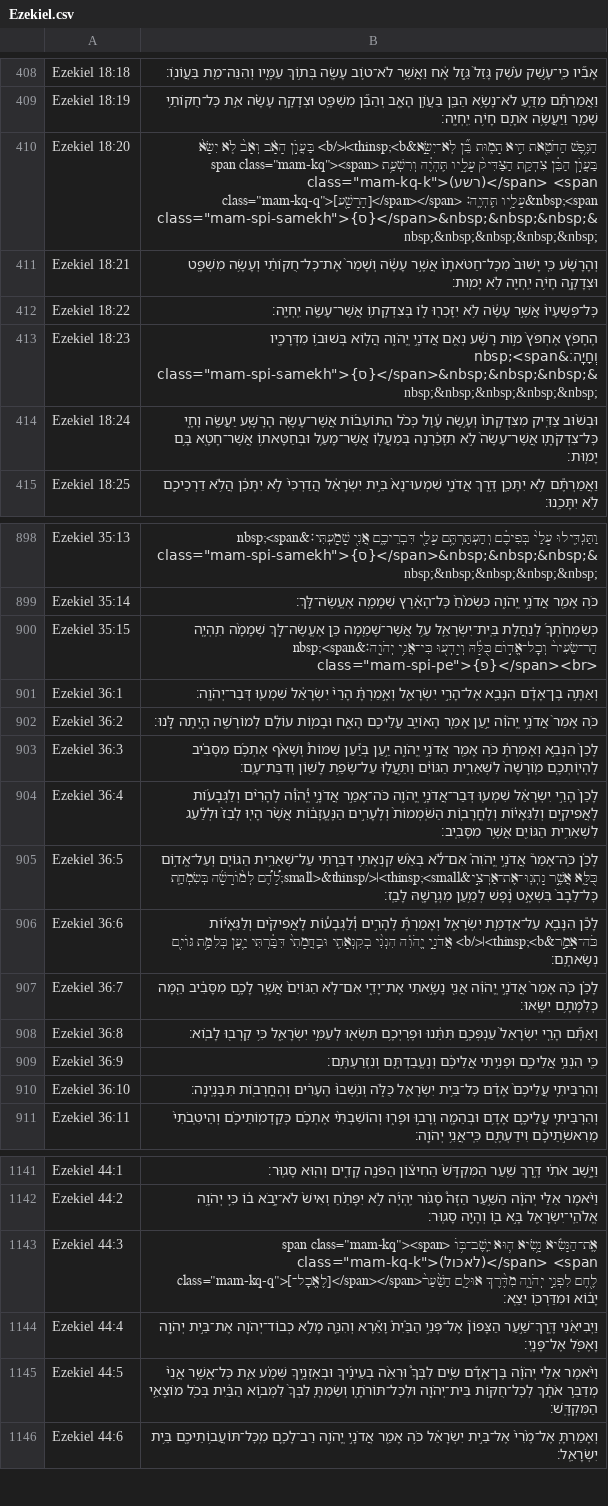
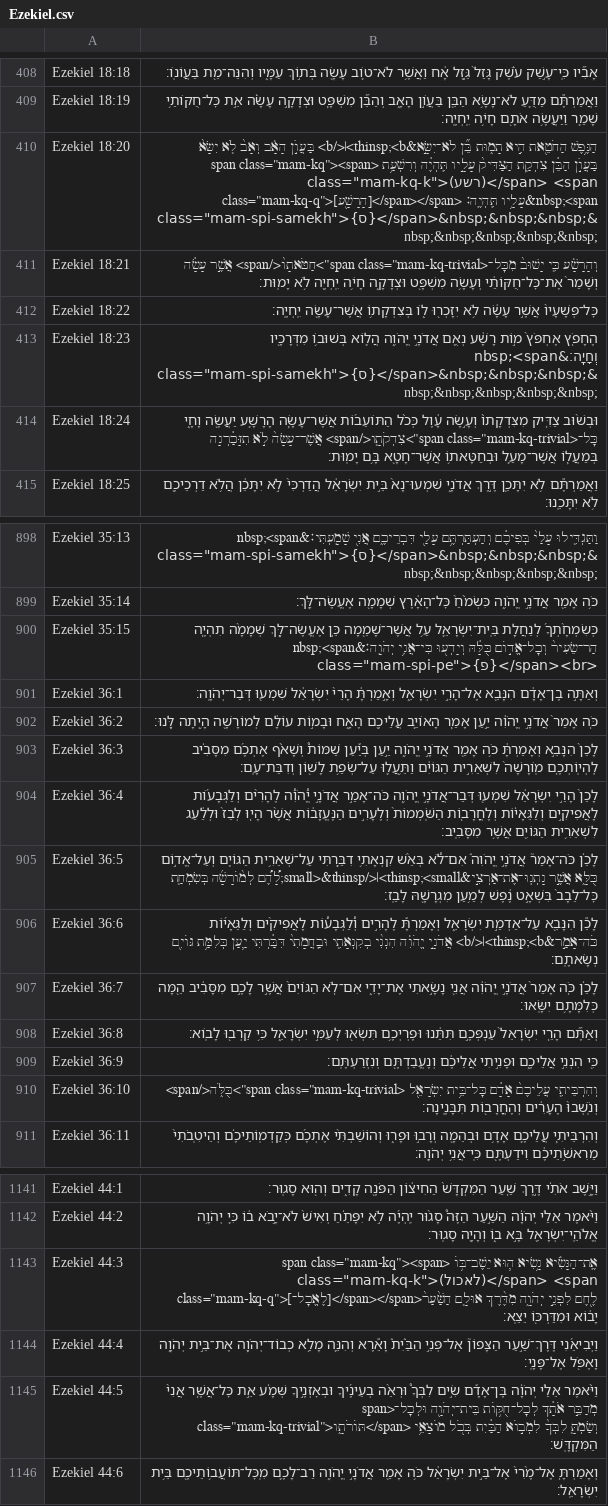
Before and after one commit to bdenckla/MAM-for-Sefaria, a CSV file: out/csv/Ezekiel.csv, drawn as a sheet; only a part is shown, gaps mark what is left out; the diff covers the shown part only; the diff names each change by its address in the sheet, - before the commit and + after, or states it on an @@ line.

```diff
--- a/out/csv/Ezekiel.csv
+++ b/out/csv/Ezekiel.csv
-B410: …תָמ֑וּת בֵּ֞ן לֹֽא־יִשָּׂ֣א&thinsp;<b>׀</b> בַּעֲוֺ֣ן הָאָ֗ב…
+B410: …תָמ֑וּת בֵּ֞ן לֹא־יִשָּׂ֣א&thinsp;<b>׀</b> בַּעֲוֺ֣ן הָאָ֗ב…
-B411: …כִּ֤י יָשׁוּב֙ מִכׇּל־חַטֹּאתָו֙ אֲשֶׁ֣ר עָשָׂ֔ה…
+B411: …כִּ֤י יָשׁוּב֙ מִכׇּל־<span class="mam-kq-trivial">חַטֹּאתָו֙</span> אֲשֶׁ֣ר עָשָׂ֔ה…
-B414: …יַעֲשֶׂ֖ה וָחָ֑י כׇּל־צִדְקֹתָ֤ו אֲשֶׁר־עָשָׂה֙ לֹ֣א…
+B414: …יַעֲשֶׂ֖ה וָחָ֑י כׇּל־<span class="mam-kq-trivial">צִדְקֹתָ֤ו</span> אֲשֶׁר־עָשָׂה֙ לֹ֣א…
-B900: …אֶעֱשֶׂה־לָּ֑ךְ שְׁמָמָ֨ה תִֽהְיֶ֤ה הַר־שֵׂעִיר֙ וְכׇל־אֱד֣וֹם…
+B900: …אֶעֱשֶׂה־לָּ֑ךְ שְׁמָמָ֨ה תִהְיֶ֤ה הַר־שֵׂעִיר֙ וְכׇל־אֱד֣וֹם…
-B905: לָכֵ֗ן כֹּֽה־אָמַר֮ אֲדֹנָ֣י יֱהֹוִה֒…
+B905: לָכֵ֗ן כֹּה־אָמַר֮ אֲדֹנָ֣י יֱהֹוִה֒…
-B910: …כׇּל־בֵּ֥ית יִשְׂרָאֵ֖ל כֻּלֹּ֑ה וְנֹֽשְׁבוּ֙ הֶעָרִ֔ים…
+B910: …כׇּל־בֵּ֥ית יִשְׂרָאֵ֖ל <span class="mam-kq-trivial">כֻּלֹּ֑ה</span> וְנֹֽשְׁבוּ֙ הֶעָרִ֔ים…
-B1143: …נָ֥שִׂיא ה֛וּא יֵֽשֶׁב־בּ֥וֹ <span class="mam-kq"><span…
+B1143: …נָ֥שִׂיא ה֛וּא יֵשֶׁב־בּ֥וֹ <span class="mam-kq"><span…
-B1144: וַיְבִיאֵ֜נִי דֶּֽרֶךְ־שַׁ֣עַר הַצָּפוֹן֮ אֶל־פְּנֵ֣י…
+B1144: וַיְבִיאֵ֜נִי דֶּרֶךְ־שַׁ֣עַר הַצָּפוֹן֮ אֶל־פְּנֵ֣י…
-B1145: …לְכׇל־חֻקּ֥וֹת בֵּית־יְהֹוָ֖ה וּלְכׇל־תּוֹרֹתָ֑ו וְשַׂמְתָּ֤ לִבְּךָ֙…
+B1145: …לְכׇל־חֻקּ֥וֹת בֵּית־יְהֹוָ֖ה וּלְכׇל־<span class="mam-kq-trivial">תּוֹרֹתָ֑ו</span> וְשַׂמְתָּ֤ לִבְּךָ֙…
```
Also changed, not shown: 41 edited cells elsewhere in this file, out/csv-ajf/Exodus.csv, out/csv-ajf/Ezekiel.csv, 9 other files.
